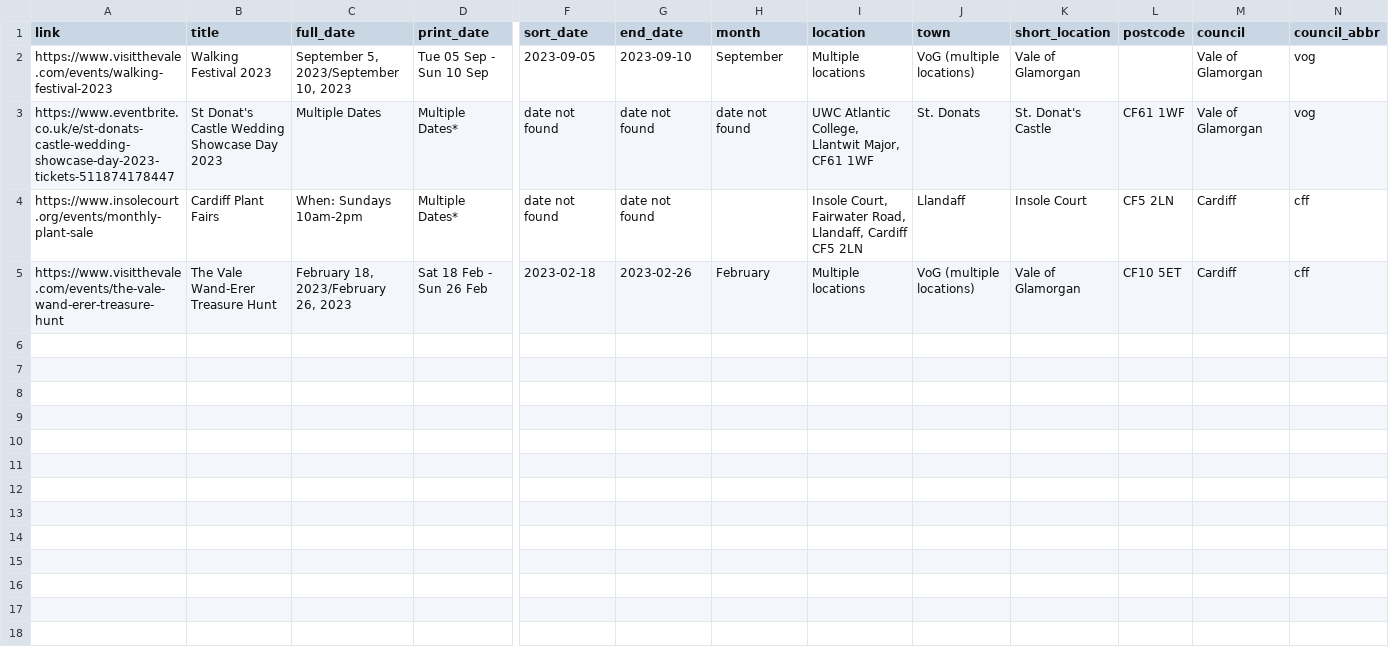
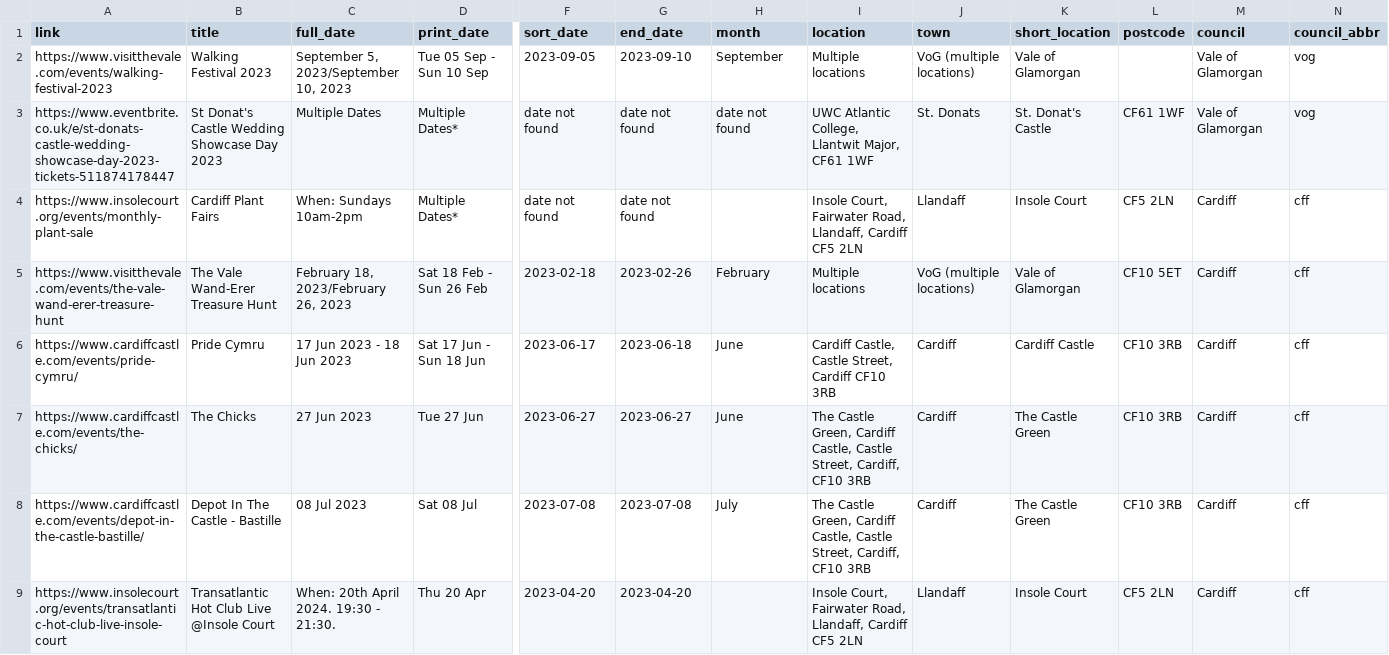
Before and after one commit to s-bramer/local_event_curator, a CSV file: special_events.csv, drawn as a sheet; only a part is shown, gaps mark what is left out; rows hold the shown columns only; the diff names each change by its address in the sheet, - before the commit and + after, or states it on an @@ line.

Commit message:
events update

```diff
--- a/special_events.csv
+++ b/special_events.csv
+row 6: https://www.cardiffcastle.com/events/pride-cymru/ | Pride Cymru | 17 Jun 2023 - 18 Jun 2023 | Sat 17 Jun - Sun 18 Jun | 2023-06-17 | 2023-06-18 | June | Cardiff Castle, Castle Street, Cardiff CF10 3RB | Cardiff | Cardiff Castle | CF10 3RB | Cardiff | cff
+row 7: https://www.cardiffcastle.com/events/the-chicks/ | The Chicks | 27 Jun 2023 | Tue 27 Jun | 2023-06-27 | 2023-06-27 | June | The Castle Green, Cardiff Castle, Castle Street, Cardiff, CF10 3RB | Cardiff | The Castle Green | CF10 3RB | Cardiff | cff
+row 8: https://www.cardiffcastle.com/events/depot-in-the-castle-bastille/ | Depot In The Castle - Bastille | 08 Jul 2023 | Sat 08 Jul | 2023-07-08 | 2023-07-08 | July | The Castle Green, Cardiff Castle, Castle Street, Cardiff, CF10 3RB | Cardiff | The Castle Green | CF10 3RB | Cardiff | cff
+row 9: https://www.insolecourt.org/events/transatlantic-hot-club-live-insole-court | Transatlantic Hot Club Live @Insole Court | When: 20th April 2024. 19:30 - 21:30. | Thu 20 Apr | 2023-04-20 | 2023-04-20 |  | Insole Court, Fairwater Road, Llandaff, Cardiff CF5 2LN | Llandaff | Insole Court | CF5 2LN | Cardiff | cff
```
Also changed, not shown: addresses_db.csv, 1 other file.
